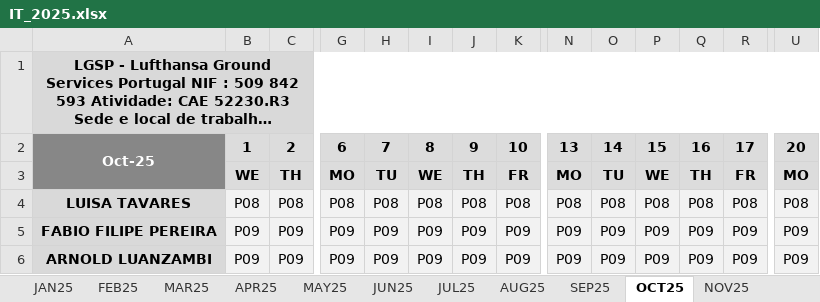
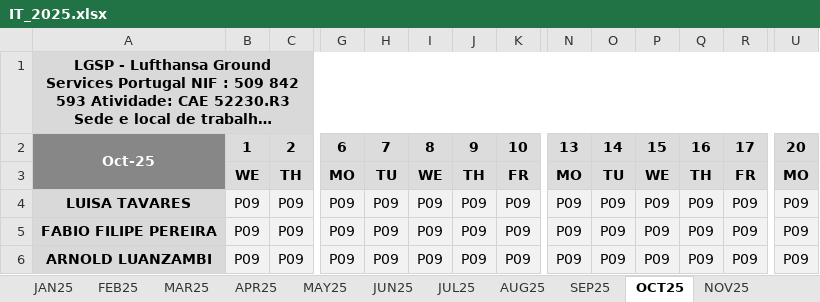
Before and after one commit to paulogsu/verbose-broccoli-it, an Excel workbook: files/IT_2025.xlsx, sheet OCT25, drawn as a sheet; only a part is shown, gaps mark what is left out; long unchanged cells end in …; values as stored, in another font and other column widths than the file's, no borders; conditional formats not drawn; the diff covers the shown part only; the diff names each change by its address in the sheet, - before the commit and + after, or states it on an @@ line.

```diff
--- a/files/IT_2025.xlsx (sheet OCT25)
+++ b/files/IT_2025.xlsx (sheet OCT25)
-B4: P08
+B4: P09
-C4: P08
+C4: P09
-G4: P08
+G4: P09
-H4: P08
+H4: P09
-I4: P08
+I4: P09
-J4: P08
+J4: P09
-K4: P08
+K4: P09
-N4: P08
+N4: P09
-O4: P08
+O4: P09
-P4: P08
+P4: P09
-Q4: P08
+Q4: P09
-R4: P08
+R4: P09
-U4: P08
+U4: P09
```
Also changed, not shown: 8 edited cells elsewhere in this sheet, sheet JAN26, sheet DEC25, sheet NOV25, 1 other file.
